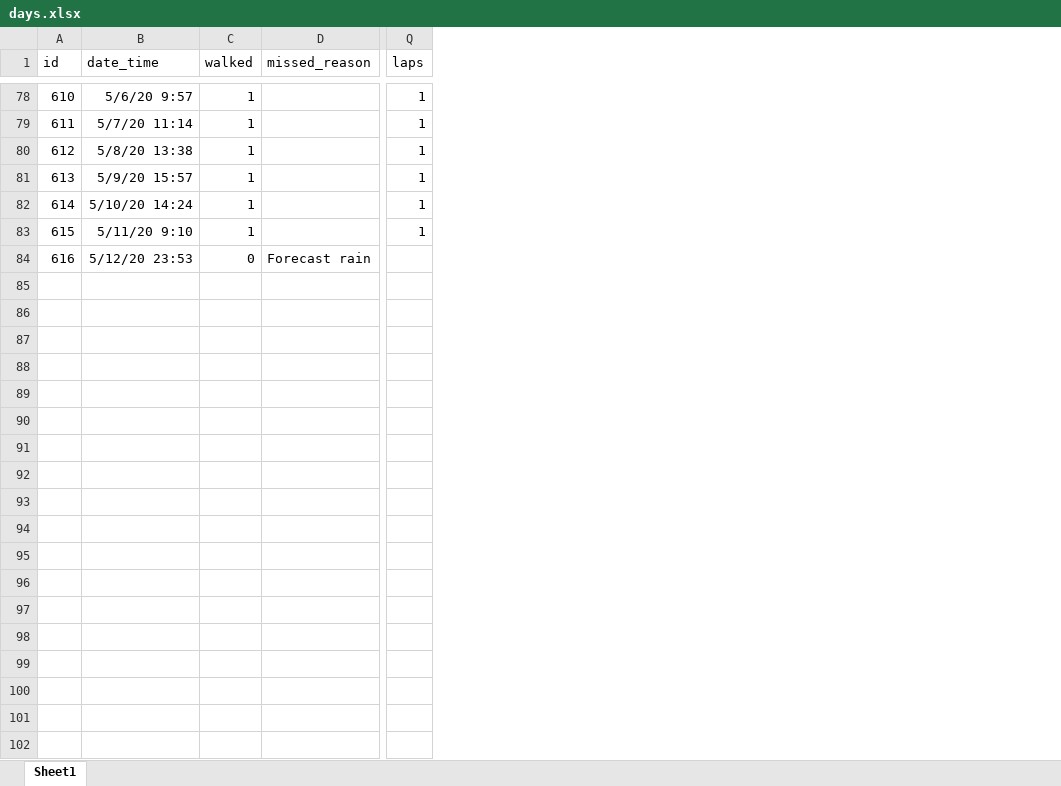
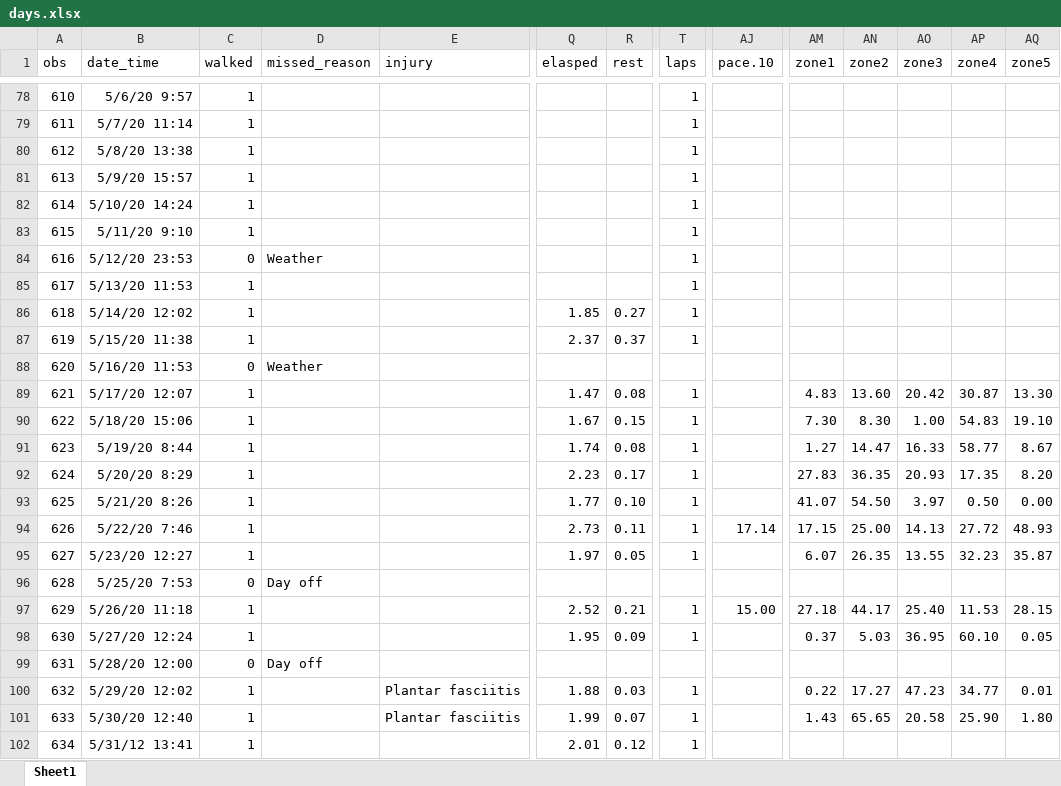
Before and after one commit to gitHubSlinkman/MyWalks, an Excel workbook: data/days.xlsx, sheet Sheet1, drawn as a sheet; only a part is shown, gaps mark what is left out; values as stored, in another font and other column widths than the file's, no borders; addresses are those after the commit; rows hold the shown columns only; the diff covers the shown part only; the diff names each change by its address in the sheet, - before the commit and + after, or states it on an @@ line.

```diff
--- a/data/days.xlsx (sheet Sheet1)
+++ b/data/days.xlsx (sheet Sheet1)
+column E (injury), empty
+column Q (elasped), empty
+column R (rest), empty
+column AJ (pace.10), empty
+column AM (zone1), empty
+column AN (zone2), empty
+column AO (zone3), empty
+column AP (zone4), empty
+column AQ (zone5), empty
@@ column A (obs) renumbered in row 1 @@
-D84 (missed_reason): Forecast rain
+D84 (missed_reason): Weather
-T84 (laps): (empty)
+T84 (laps): 1
+row 85: 617 | 5/13/20 11:53 | 1 |  |  |  |  | 1
+row 86: 618 | 5/14/20 12:02 | 1 |  |  | 1.85 | 0.27 | 1
+row 87: 619 | 5/15/20 11:38 | 1 |  |  | 2.37 | 0.37 | 1
+row 88: 620 | 5/16/20 11:53 | 0 | Weather
+row 89: 621 | 5/17/20 12:07 | 1 |  |  | 1.47 | 0.08 | 1 |  | 4.83 | 13.60 | 20.42 | 30.87 | 13.30
+row 90: 622 | 5/18/20 15:06 | 1 |  |  | 1.67 | 0.15 | 1 |  | 7.30 | 8.30 | 1.00 | 54.83 | 19.10
+row 91: 623 | 5/19/20 8:44 | 1 |  |  | 1.74 | 0.08 | 1 |  | 1.27 | 14.47 | 16.33 | 58.77 | 8.67
+row 92: 624 | 5/20/20 8:29 | 1 |  |  | 2.23 | 0.17 | 1 |  | 27.83 | 36.35 | 20.93 | 17.35 | 8.20
+row 93: 625 | 5/21/20 8:26 | 1 |  |  | 1.77 | 0.10 | 1 |  | 41.07 | 54.50 | 3.97 | 0.50 | 0.00
+row 94: 626 | 5/22/20 7:46 | 1 |  |  | 2.73 | 0.11 | 1 | 17.14 | 17.15 | 25.00 | 14.13 | 27.72 | 48.93
+row 95: 627 | 5/23/20 12:27 | 1 |  |  | 1.97 | 0.05 | 1 |  | 6.07 | 26.35 | 13.55 | 32.23 | 35.87
+row 96: 628 | 5/25/20 7:53 | 0 | Day off
+row 97: 629 | 5/26/20 11:18 | 1 |  |  | 2.52 | 0.21 | 1 | 15.00 | 27.18 | 44.17 | 25.40 | 11.53 | 28.15
+row 98: 630 | 5/27/20 12:24 | 1 |  |  | 1.95 | 0.09 | 1 |  | 0.37 | 5.03 | 36.95 | 60.10 | 0.05
+row 99: 631 | 5/28/20 12:00 | 0 | Day off
+row 100: 632 | 5/29/20 12:02 | 1 |  | Plantar fasciitis | 1.88 | 0.03 | 1 |  | 0.22 | 17.27 | 47.23 | 34.77 | 0.01
+row 101: 633 | 5/30/20 12:40 | 1 |  | Plantar fasciitis | 1.99 | 0.07 | 1 |  | 1.43 | 65.65 | 20.58 | 25.90 | 1.80
+row 102: 634 | 5/31/12 13:41 | 1 |  |  | 2.01 | 0.12 | 1
```
Also changed, not shown: 6 added rows and 11 edited cells elsewhere in this sheet, formulas that keep their value, data/routes.xlsx, 5 other files.
